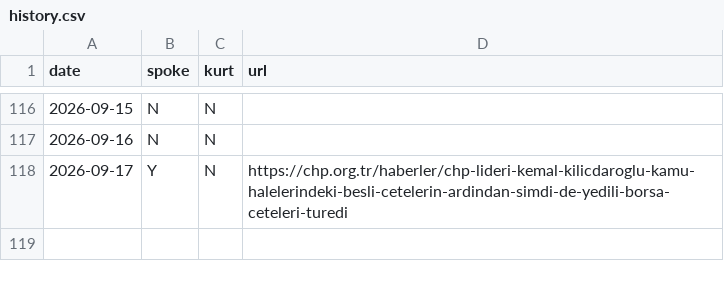
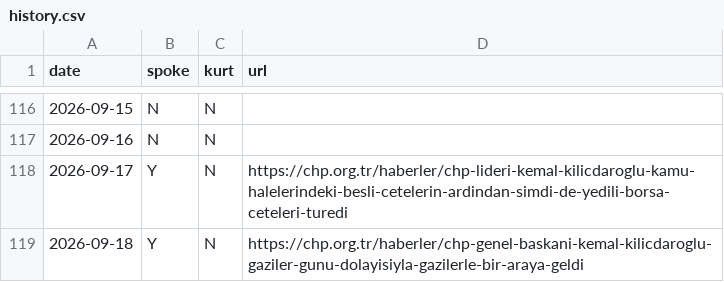
Before and after one commit to ayberkyagiz/ozelkurtdedimi, a CSV file: history.csv, drawn as a sheet; only a part is shown, gaps mark what is left out.

```diff
--- a/history.csv
+++ b/history.csv
@@ -118 +118,2 @@ date,spoke,kurt,url
 2026-09-17,Y,N,https://chp.org.tr/haberler/chp-lideri-kemal-kilicdaroglu-kamu-halelerindeki-besli-cetelerin-ardindan-simdi-de-yedili-borsa-ceteleri-turedi
+2026-09-18,Y,N,https://chp.org.tr/haberler/chp-genel-baskani-kemal-kilicdaroglu-gaziler-gunu-dolayisiyla-gazilerle-bir-araya-geldi
```
Also changed, not shown: 1 other file.
